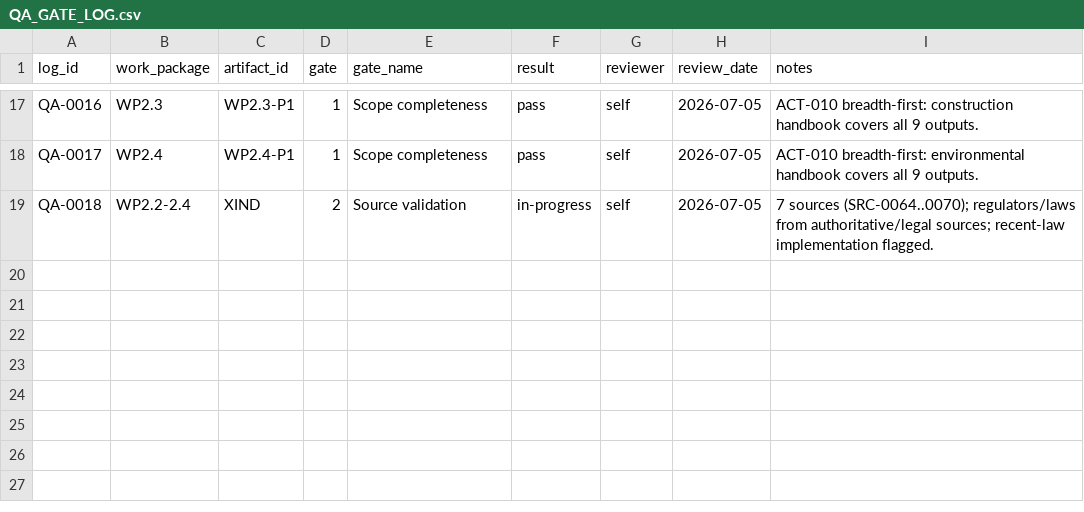
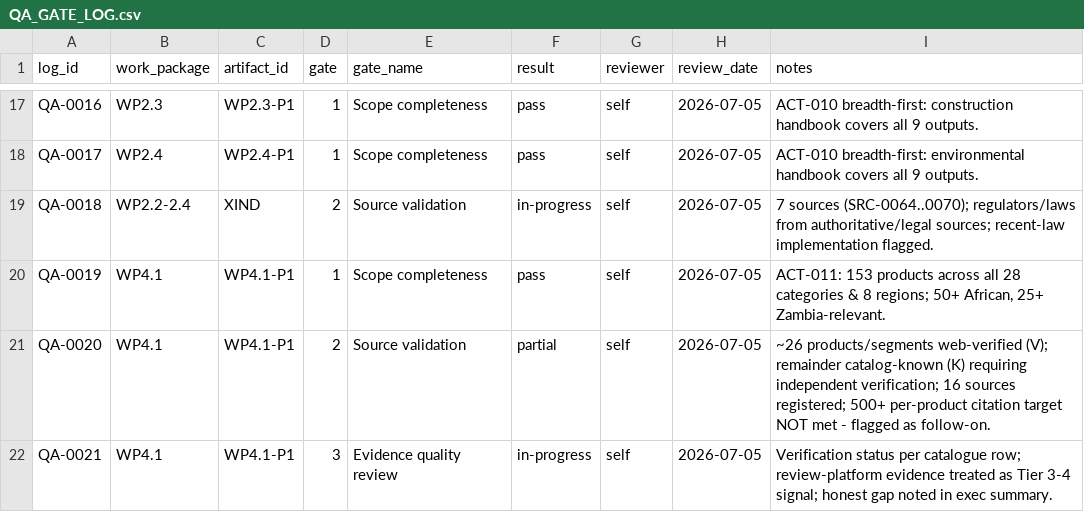
Before and after one commit to mapalo4kape-hue/cee-4311-unza-hydrology-revision, a CSV file: agrimine-nexus/knowledge-repository/21-quality-assurance/QA_GATE_LOG.csv, drawn as a sheet; only a part is shown, gaps mark what is left out.

```diff
--- a/agrimine-nexus/knowledge-repository/21-quality-assurance/QA_GATE_LOG.csv
+++ b/agrimine-nexus/knowledge-repository/21-quality-assurance/QA_GATE_LOG.csv
@@ -19 +19,4 @@ QA-0017,WP2.4,WP2.4-P1,1,Scope completeness,pass,self,2026-07-05,"ACT-010 breadt
 QA-0018,WP2.2-2.4,XIND,2,Source validation,in-progress,self,2026-07-05,"7 sources (SRC-0064..0070); regulators/laws from authoritative/legal sources; recent-law implementation flagged."
+QA-0019,WP4.1,WP4.1-P1,1,Scope completeness,pass,self,2026-07-05,"ACT-011: 153 products across all 28 categories & 8 regions; 50+ African, 25+ Zambia-relevant."
+QA-0020,WP4.1,WP4.1-P1,2,Source validation,partial,self,2026-07-05,"~26 products/segments web-verified (V); remainder catalog-known (K) requiring independent verification; 16 sources registered; 500+ per-product citation target NOT met - flagged as follow-on."
+QA-0021,WP4.1,WP4.1-P1,3,Evidence quality review,in-progress,self,2026-07-05,"Verification status per catalogue row; review-platform evidence treated as Tier 3-4 signal; honest gap noted in exec summary."
```
Also changed, not shown: 4 other files.
